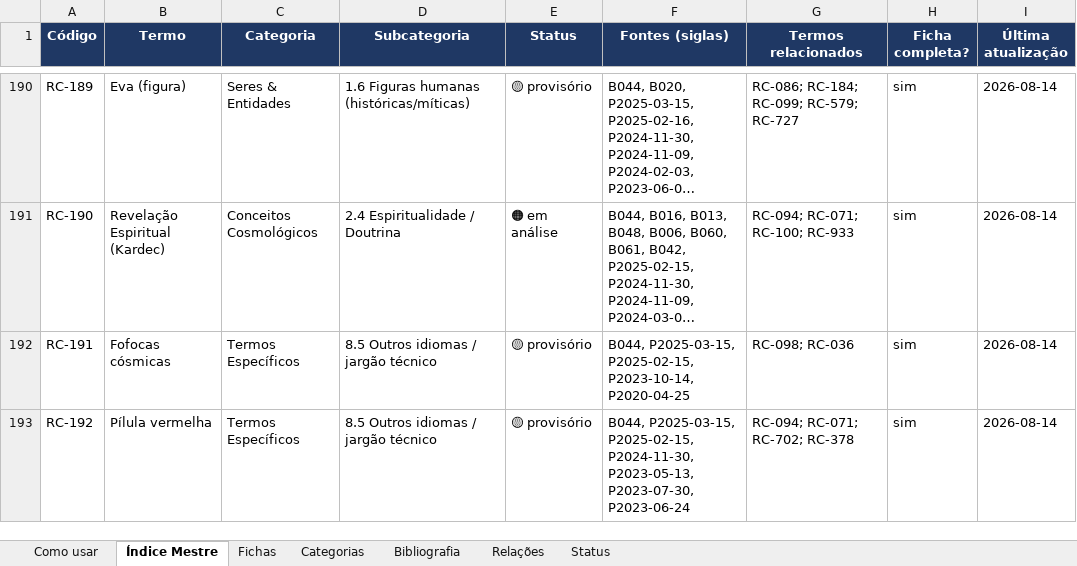
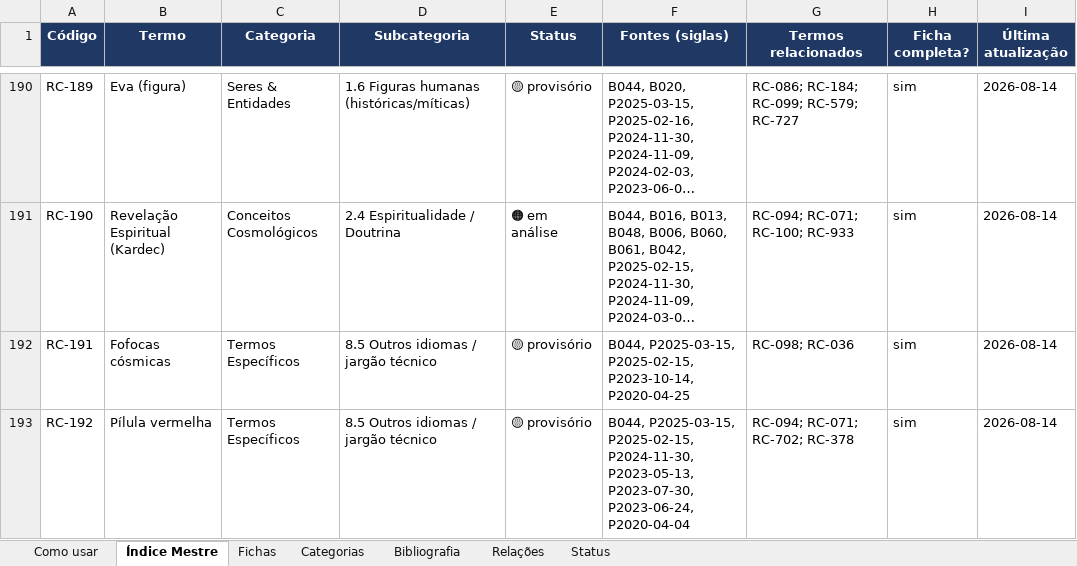
Before and after one commit to institutocura-maker/Termos-RC, an Excel workbook: base-terminologica.xlsx, sheet Índice Mestre, drawn as a sheet; only a part is shown, gaps mark what is left out; long unchanged cells end in …; values as stored, in another font and other column widths than the file's, no borders; the diff covers the shown part only; the diff names each change by its address in the sheet, - before the commit and + after, or states it on an @@ line.

Commit message:
F044-seq: recepciona P2020-04-04 (Javé, Sophia e Jesus — Trindade Jamais Percebida); Anel A fonte em 25 códigos + Anel B 7 ampliações verbatim
Co-authored-by: arena-agent <297053741+arena-agent@users.noreply.github.com>

```diff
--- a/base-terminologica.xlsx (sheet Índice Mestre)
+++ b/base-terminologica.xlsx (sheet Índice Mestre)
-F193 (Fontes (siglas)): …P2023-05-13, P2023-07-30, P2023-06-24
+F193 (Fontes (siglas)): …P2023-05-13, P2023-07-30, P2023-06-24, P2020-04-04
```
Also changed, not shown: 24 edited cells elsewhere in this sheet, sheet Fichas, 17 other files.
